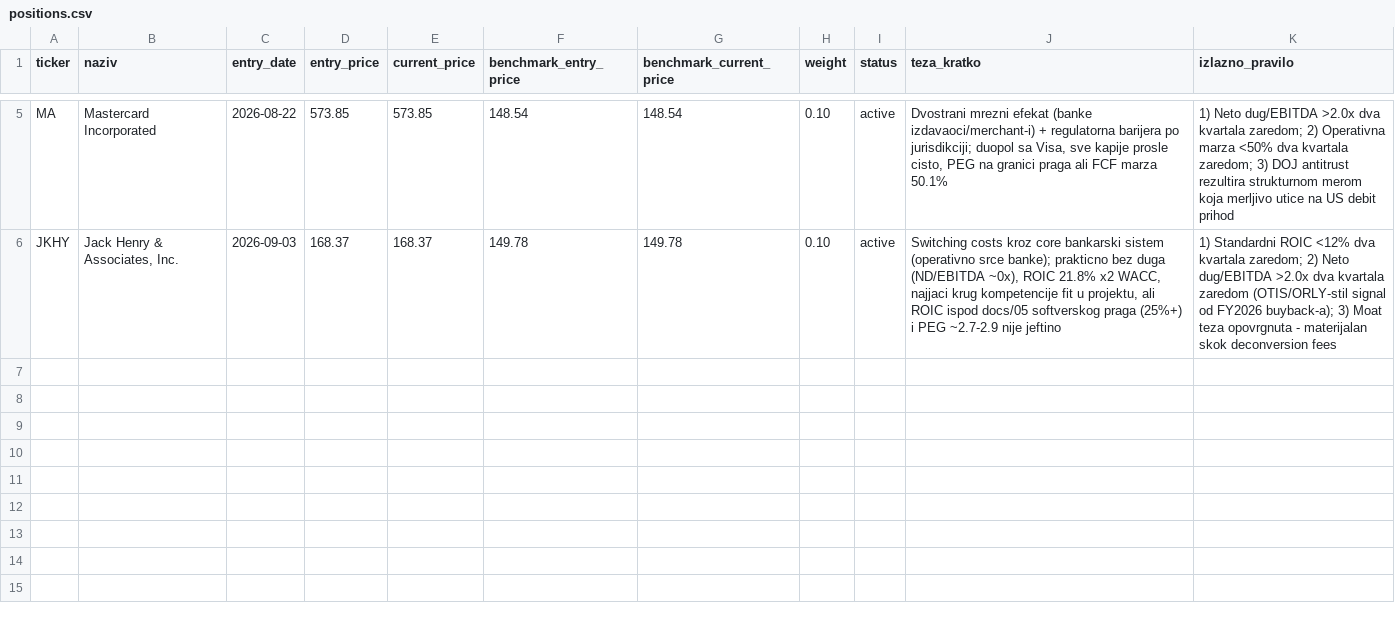
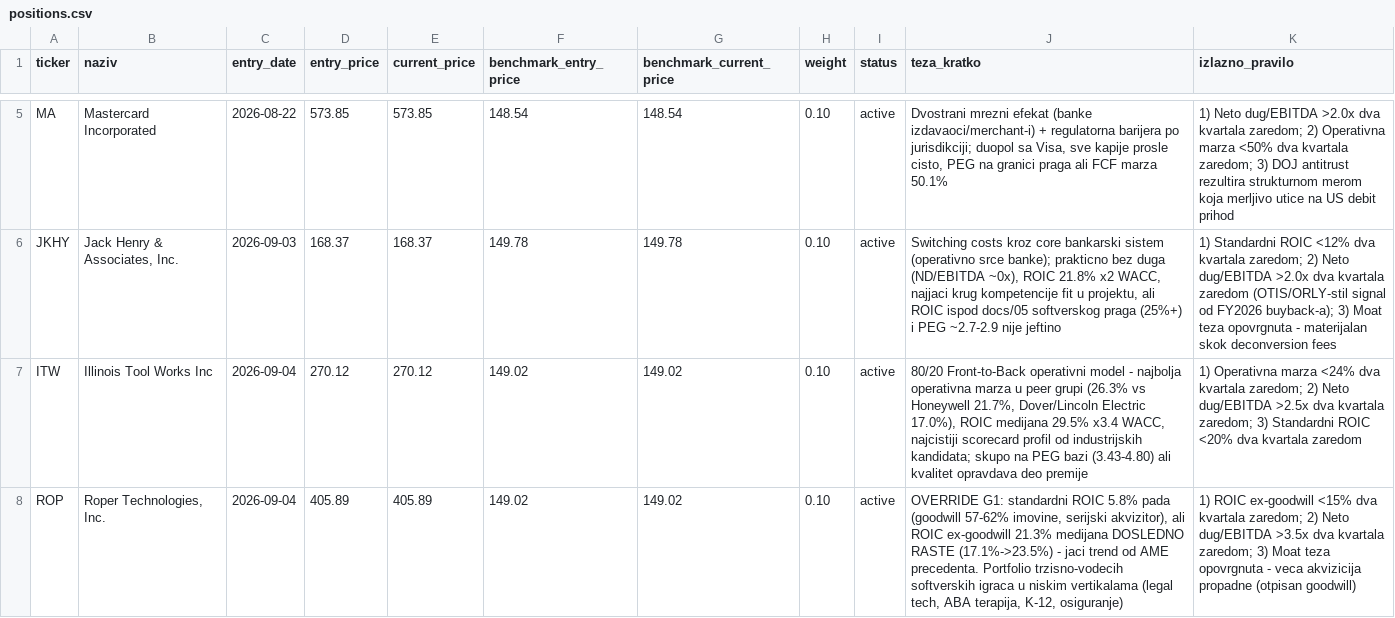
Before and after one commit to dragangojkovic/stock-lab, a CSV file: data/positions.csv, drawn as a sheet; only a part is shown, gaps mark what is left out; the diff names each change by its address in the sheet, - before the commit and + after, or states it on an @@ line.

```diff
--- a/data/positions.csv
+++ b/data/positions.csv
+row 7: ITW | Illinois Tool Works Inc | 2026-09-04 | 270.12 | 270.12 | 149.02 | 149.02 | 0.10 | active | 80/20 Front-to-Back operativni model - najbolja operativna marza u peer grupi (26.3% vs Honeywell 21.7%, Dover/Lincoln Electric 17.0%), ROIC medijana 29.5% x3.4 WACC, najcistiji scorecard profil od industrijskih kandidata; skupo na PEG bazi (3.43-4.80) ali kvalitet opravdava deo premije | 1) Operativna marza <24% dva kvartala zaredom; 2) Neto dug/EBITDA >2.5x dva kvartala zaredom; 3) Standardni ROIC <20% dva kvartala zaredom
+row 8: ROP | Roper Technologies, Inc. | 2026-09-04 | 405.89 | 405.89 | 149.02 | 149.02 | 0.10 | active | OVERRIDE G1: standardni ROIC 5.8% pada (goodwill 57-62% imovine, serijski akvizitor), ali ROIC ex-goodwill 21.3% medijana DOSLEDNO RASTE (17.1%->23.5%) - jaci trend od AME precedenta. Portfolio trzisno-vodecih softverskih igraca u niskim vertikalama (legal tech, ABA terapija, K-12, osiguranje) | 1) ROIC ex-goodwill <15% dva kvartala zaredom; 2) Neto dug/EBITDA >3.5x dva kvartala zaredom; 3) Moat teza opovrgnuta - veca akvizicija propadne (otpisan goodwill)
```
Also changed, not shown: data/predvidjanja.csv, data/watchlist.csv, 3 other files.
